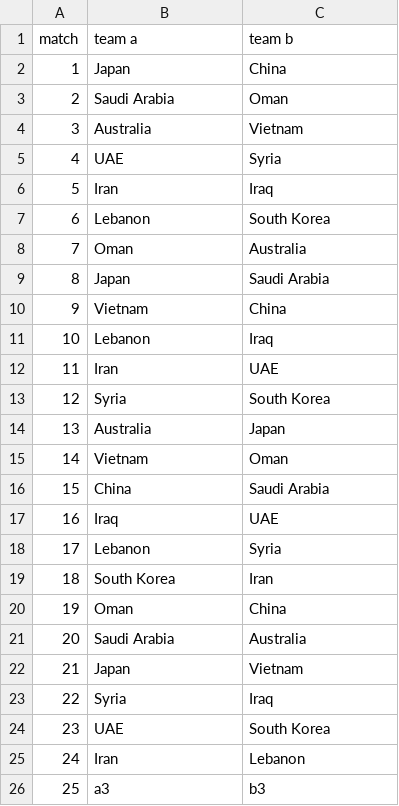
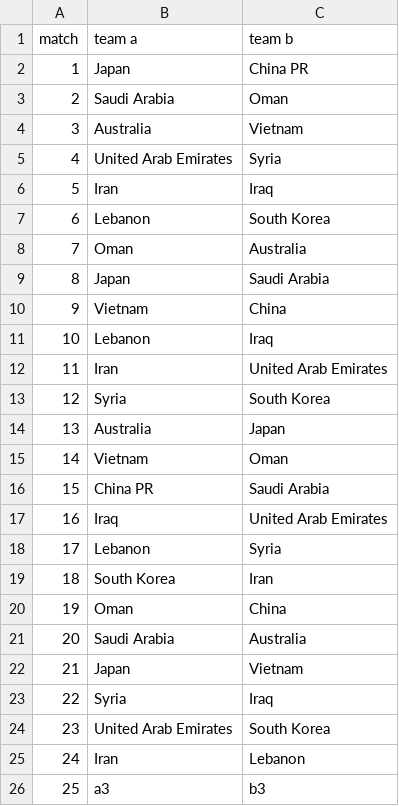
Before and after one commit to Peteeeeeee3/Intro_AI_CW, a CSV file: AFC_matches.csv, drawn as a sheet.

```diff
--- a/AFC_matches.csv
+++ b/AFC_matches.csv
@@ -1,6 +1,6 @@
 match,team a ,team b
-1,Japan,China
+1,Japan,China PR
 2,Saudi Arabia,Oman
 3,Australia,Vietnam
-4,UAE,Syria
+4,United Arab Emirates,Syria
 5,Iran,Iraq
@@ -11,3 +11,3 @@ match,team a ,team b
 10,Lebanon,Iraq
-11,Iran,UAE
+11,Iran,United Arab Emirates
 12,Syria,South Korea
@@ -15,4 +15,4 @@ match,team a ,team b
 14,Vietnam,Oman
-15,China,Saudi Arabia
-16,Iraq,UAE
+15,China PR,Saudi Arabia
+16,Iraq,United Arab Emirates
 17,Lebanon,Syria
@@ -23,3 +23,3 @@ match,team a ,team b
 22,Syria,Iraq
-23,UAE,South Korea
+23,United Arab Emirates,South Korea
 24,Iran,Lebanon
```
Also changed, not shown: AFC_standings.csv, spi_global_rankings_intl.csv, 1 other file.
